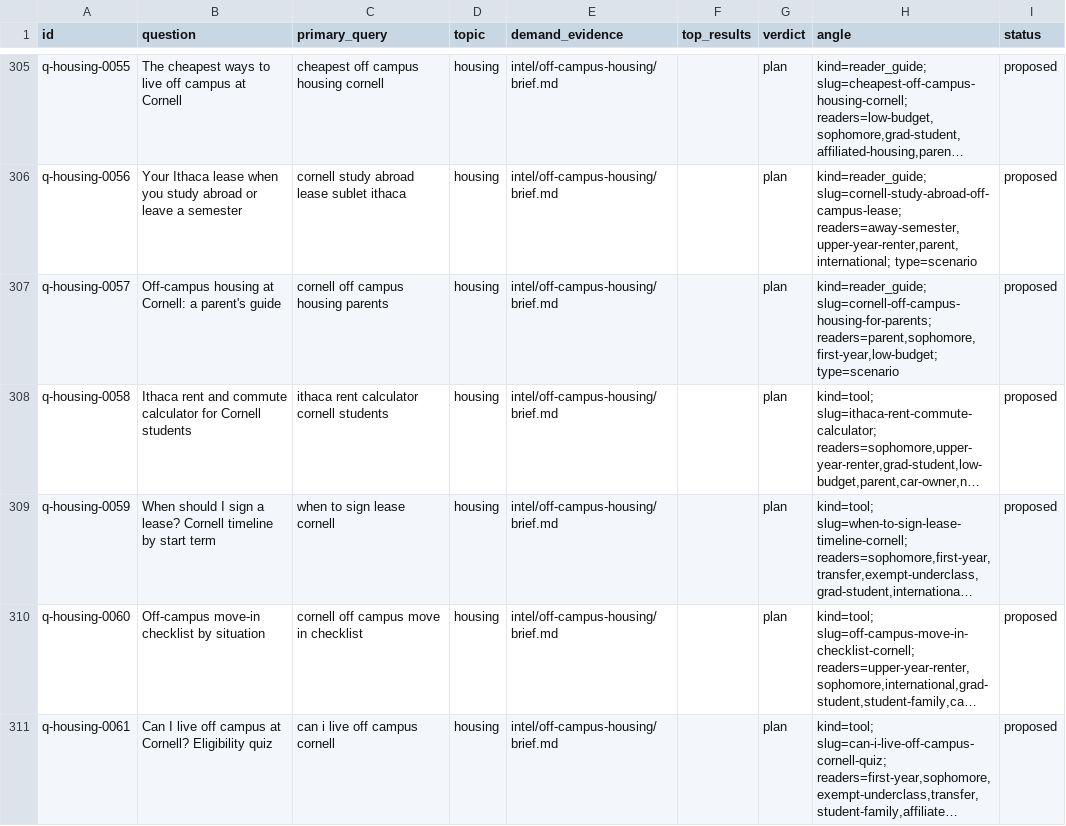
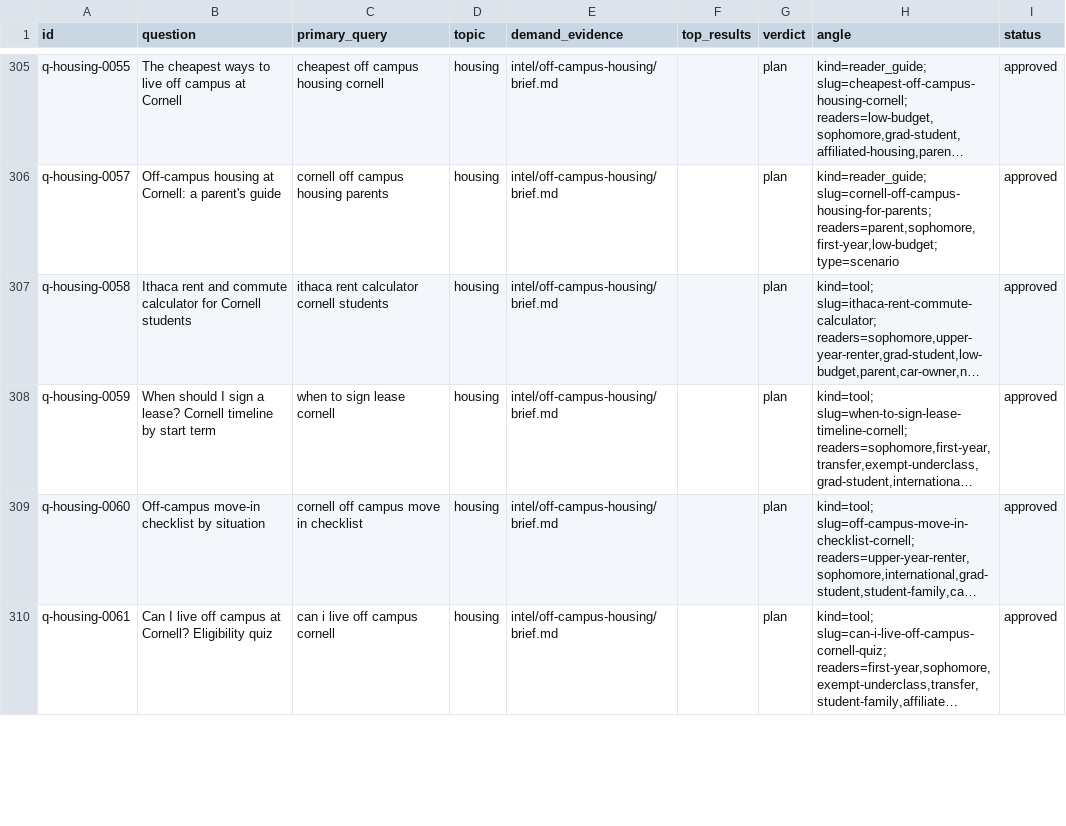
Before and after one commit to ajaysharma2044/campus-publication, a CSV file: queue/queue.csv, drawn as a sheet; only a part is shown, gaps mark what is left out; long unchanged cells end in …; removed rows and columns are numbered as before the commit, all else as after; the diff covers the shown part only; the diff names each change by its address in the sheet, - before the commit and + after, or states it on an @@ line.

```diff
--- a/queue/queue.csv
+++ b/queue/queue.csv
-I305 (status): proposed
+I305 (status): approved
-row 306: q-housing-0056 | Your Ithaca lease when you study abroad or leave a semester | cornell study abroad lease sublet ithaca | housing | intel/off-campus-housing/brief.md |  | plan | kind=reader_guide; slug=cornell-study-abroad-off-campus-lease; readers=away-semester,upper-year-renter,parent,international; type=scenario | proposed
-I306:I310 (status): proposed
+I306:I310 (status): approved
```
Also changed, not shown: 4 added rows, 4 removed rows and 57 edited cells elsewhere in this file, 3 other files.
